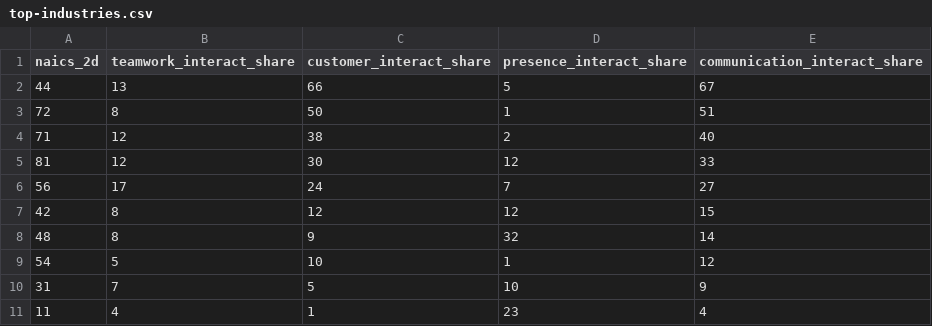
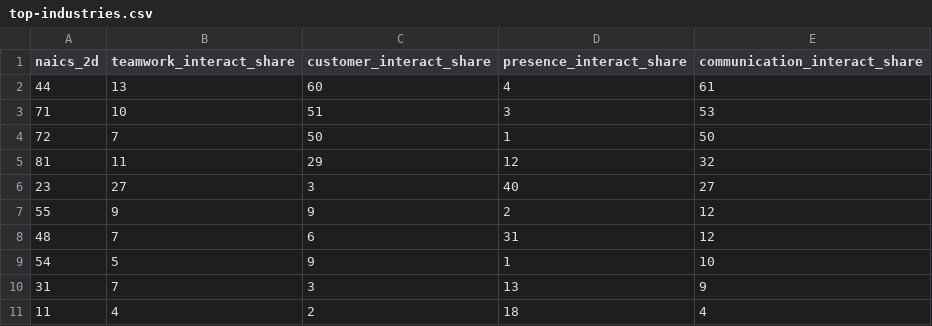
Before and after one commit to ceumicrodata/social-distancing, a CSV file: data/derived/top-industries.csv, drawn as a sheet.

```diff
--- a/data/derived/top-industries.csv
+++ b/data/derived/top-industries.csv
@@ -1,11 +1,11 @@
 naics_2d,teamwork_interact_share,customer_interact_share,presence_interact_share,communication_interact_share
-44,13,66,5,67
-72,8,50,1,51
-71,12,38,2,40
-81,12,30,12,33
-56,17,24,7,27
-42,8,12,12,15
-48,8,9,32,14
-54,5,10,1,12
-31,7,5,10,9
-11,4,1,23,4
+44,13,60,4,61
+71,10,51,3,53
+72,7,50,1,50
+81,11,29,12,32
+23,27,3,40,27
+55,9,9,2,12
+48,7,6,31,12
+54,5,9,1,10
+31,7,3,13,9
+11,4,2,18,4
```
Also changed, not shown: data/derived/industry-index.csv, data/derived/occupation/naics_risk.csv, 19 other files.
